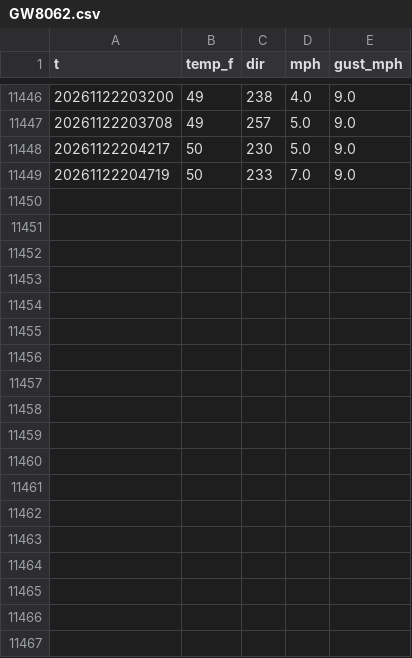
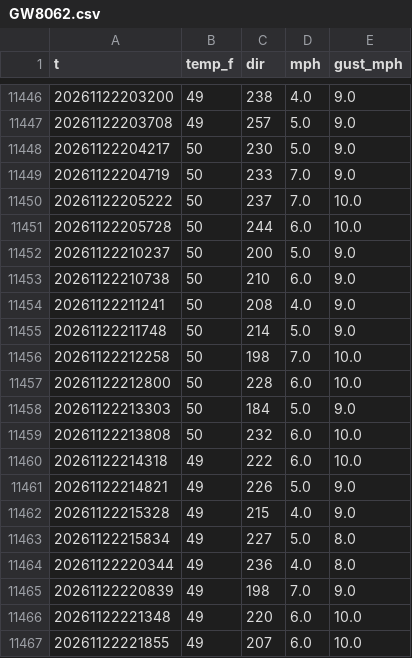
Before and after one commit to josh-porg/charles-race-card, a CSV file: sammamish/history/GW8062.csv, drawn as a sheet; only a part is shown, gaps mark what is left out.

```diff
--- a/sammamish/history/GW8062.csv
+++ b/sammamish/history/GW8062.csv
@@ -11449 +11449,19 @@ t,temp_f,dir,mph,gust_mph
 20261122204719,50,233,7.0,9.0
+20261122205222,50,237,7.0,10.0
+20261122205728,50,244,6.0,10.0
+20261122210237,50,200,5.0,9.0
+20261122210738,50,210,6.0,9.0
+20261122211241,50,208,4.0,9.0
+20261122211748,50,214,5.0,9.0
+20261122212258,50,198,7.0,10.0
+20261122212800,50,228,6.0,10.0
+20261122213303,50,184,5.0,9.0
+20261122213808,50,232,6.0,10.0
+20261122214318,49,222,6.0,10.0
+20261122214821,49,226,5.0,9.0
+20261122215328,49,215,4.0,9.0
+20261122215834,49,227,5.0,8.0
+20261122220344,49,236,4.0,8.0
+20261122220839,49,198,7.0,9.0
+20261122221348,49,220,6.0,10.0
+20261122221855,49,207,6.0,10.0
```
Also changed, not shown: sammamish/history/EW8450.csv, sammamish/history/GW1372.csv, 7 other files.
